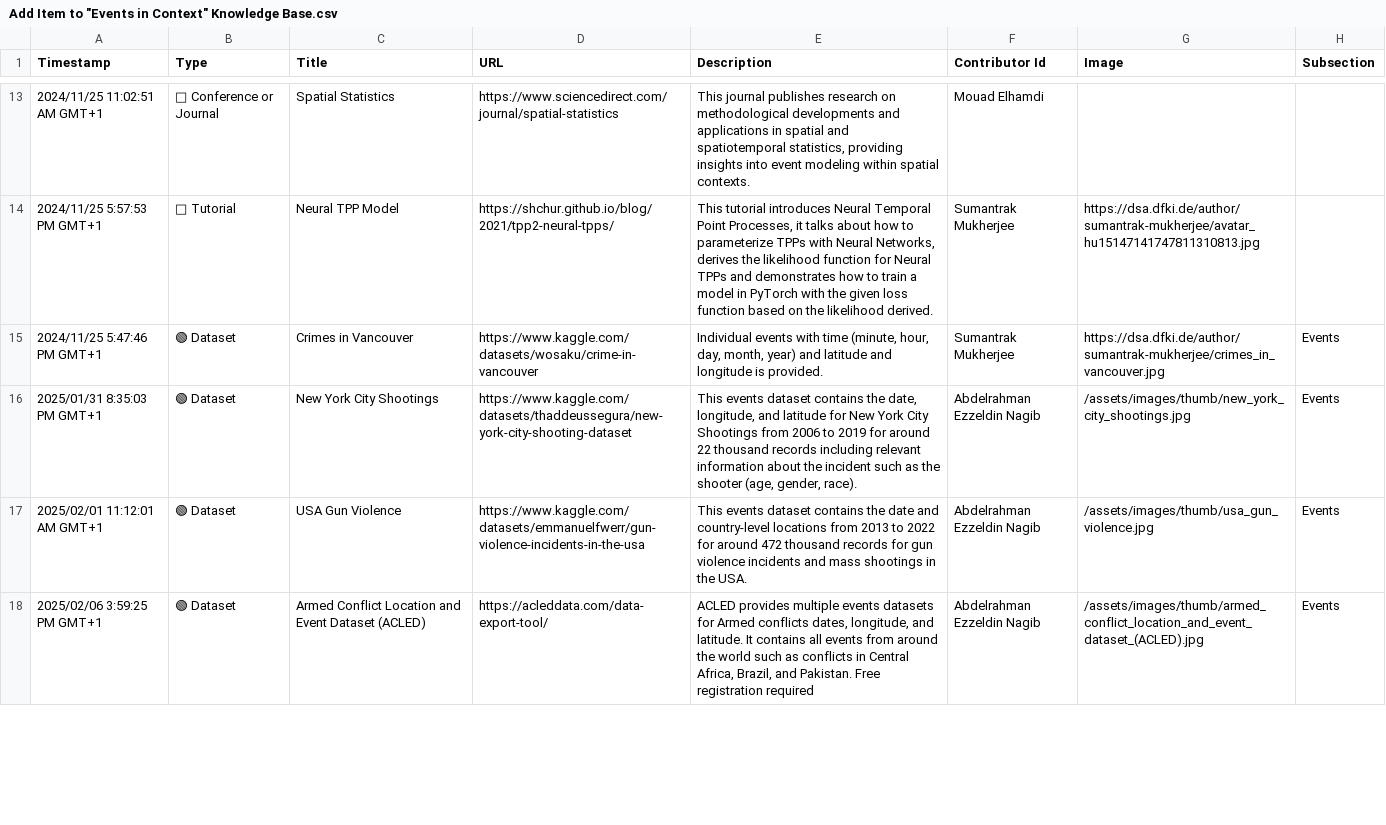
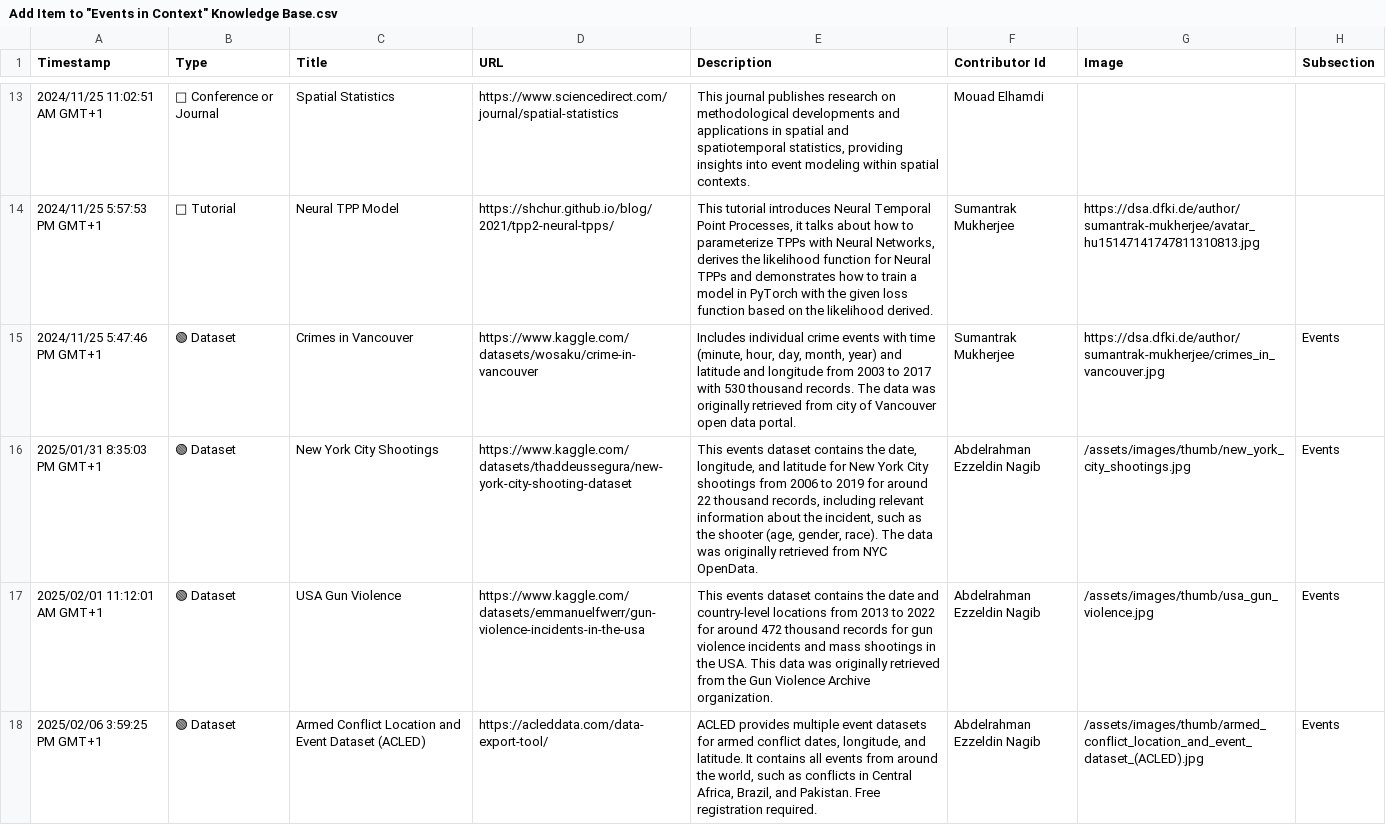
Before and after one commit to events2025/events2025.github.io, a CSV file: data/Add Item to "Events in Context" Knowledge Base.csv, drawn as a sheet; only a part is shown, gaps mark what is left out; the diff covers the shown part only.

Commit message:
Update Add Item to "Events in Context" Knowledge Base.csv

```diff
--- a/data/Add Item to "Events in Context" Knowledge Base.csv
+++ b/data/Add Item to "Events in Context" Knowledge Base.csv
@@ -14,5 +14,5 @@
 "2024/11/25 5:57:53 PM GMT+1","🔴 Tutorial","Neural TPP Model","https://shchur.github.io/blog/2021/tpp2-neural-tpps/","This tutorial introduces Neural Temporal Point Processes, it talks about how to parameterize TPPs with Neural Networks, derives the likelihood function for Neural TPPs and demonstrates how to train a model in PyTorch with the given loss function based on the likelihood derived. ","Sumantrak Mukherjee","https://dsa.dfki.de/author/sumantrak-mukherjee/avatar_hu15147141747811310813.jpg",""
-"2024/11/25 5:47:46 PM GMT+1","🟢 Dataset","Crimes in Vancouver","https://www.kaggle.com/datasets/wosaku/crime-in-vancouver","Individual events with time (minute, hour, day, month, year) and latitude and longitude is provided.","Sumantrak Mukherjee","https://dsa.dfki.de/author/sumantrak-mukherjee/crimes_in_vancouver.jpg","Events"
-"2025/01/31 8:35:03 PM GMT+1","🟢 Dataset","New York City Shootings","https://www.kaggle.com/datasets/thaddeussegura/new-york-city-shooting-dataset","This events dataset contains the date, longitude, and latitude for New York City Shootings from 2006 to 2019 for around 22 thousand records including relevant information about the incident such as the shooter (age, gender, race).","Abdelrahman Ezzeldin Nagib","/assets/images/thumb/new_york_city_shootings.jpg","Events"
-"2025/02/01 11:12:01 AM GMT+1","🟢 Dataset","USA Gun Violence","https://www.kaggle.com/datasets/emmanuelfwerr/gun-violence-incidents-in-the-usa","This events dataset contains the date and country-level locations from 2013 to 2022 for around 472 thousand records for gun violence incidents and mass shootings in the USA.","Abdelrahman Ezzeldin Nagib","/assets/images/thumb/usa_gun_violence.jpg","Events"
-"2025/02/06 3:59:25 PM GMT+1","🟢 Dataset","Armed Conflict Location and Event Dataset (ACLED)","https://acleddata.com/data-export-tool/","ACLED provides multiple events datasets for Armed conflicts dates, longitude, and latitude. It contains all events from around the world such as conflicts in Central Africa, Brazil, and Pakistan. Free registration required","Abdelrahman Ezzeldin Nagib","/assets/images/thumb/armed_conflict_location_and_event_dataset_(ACLED).jpg","Events"
+"2024/11/25 5:47:46 PM GMT+1","🟢 Dataset","Crimes in Vancouver","https://www.kaggle.com/datasets/wosaku/crime-in-vancouver","Includes individual crime events with time (minute, hour, day, month, year) and latitude and longitude from 2003 to 2017 with 530 thousand records. The data was originally retrieved from city of Vancouver open data portal.","Sumantrak Mukherjee","https://dsa.dfki.de/author/sumantrak-mukherjee/crimes_in_vancouver.jpg","Events"
+"2025/01/31 8:35:03 PM GMT+1","🟢 Dataset","New York City Shootings","https://www.kaggle.com/datasets/thaddeussegura/new-york-city-shooting-dataset","This events dataset contains the date, longitude, and latitude for New York City shootings from 2006 to 2019 for around 22 thousand records, including relevant information about the incident, such as the shooter (age, gender, race). The data was originally retrieved from NYC OpenData.","Abdelrahman Ezzeldin Nagib","/assets/images/thumb/new_york_city_shootings.jpg","Events"
+"2025/02/01 11:12:01 AM GMT+1","🟢 Dataset","USA Gun Violence","https://www.kaggle.com/datasets/emmanuelfwerr/gun-violence-incidents-in-the-usa","This events dataset contains the date and country-level locations from 2013 to 2022 for around 472 thousand records for gun violence incidents and mass shootings in the USA. This data was originally retrieved from the Gun Violence Archive organization.","Abdelrahman Ezzeldin Nagib","/assets/images/thumb/usa_gun_violence.jpg","Events"
+"2025/02/06 3:59:25 PM GMT+1","🟢 Dataset","Armed Conflict Location and Event Dataset (ACLED)","https://acleddata.com/data-export-tool/","ACLED provides multiple event datasets for armed conflict dates, longitude, and latitude. It contains all events from around the world, such as conflicts in Central Africa, Brazil, and Pakistan. Free registration required.","Abdelrahman Ezzeldin Nagib","/assets/images/thumb/armed_conflict_location_and_event_dataset_(ACLED).jpg","Events"
```
Also changed, not shown: 10 edited cells elsewhere in this file.
